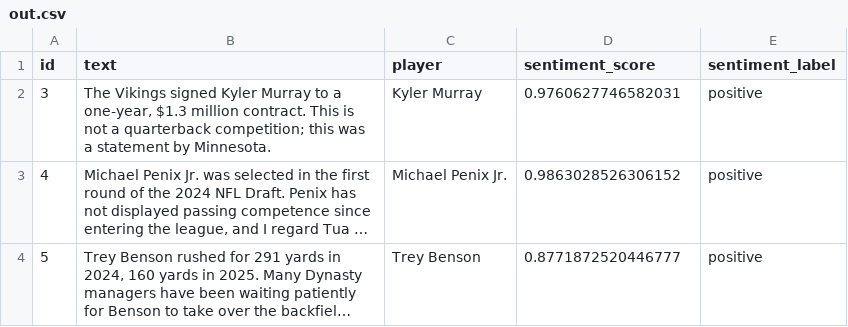
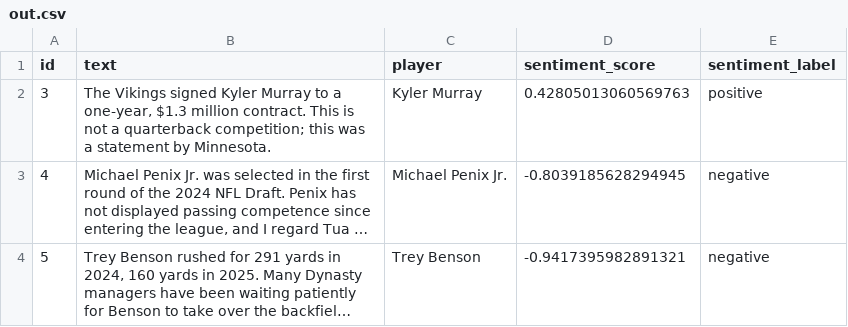
Before and after one commit to tylerriccio33/ff-vibes, a CSV file: out.csv, drawn as a sheet; long unchanged cells end in …; the diff names each change by its address in the sheet, - before the commit and + after, or states it on an @@ line.

Commit message:
zero shot the sentiments

```diff
--- a/out.csv
+++ b/out.csv
-D2 (sentiment_score): 0.9760627746582031
+D2 (sentiment_score): 0.42805013060569763
-D3 (sentiment_score): 0.9863028526306152
+D3 (sentiment_score): -0.8039185628294945
-E3:E4 (sentiment_label): positive
+E3:E4 (sentiment_label): negative
-D4 (sentiment_score): 0.8771872520446777
+D4 (sentiment_score): -0.9417395982891321
```
Also changed, not shown: 4 other files.
